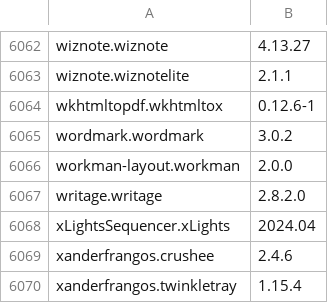
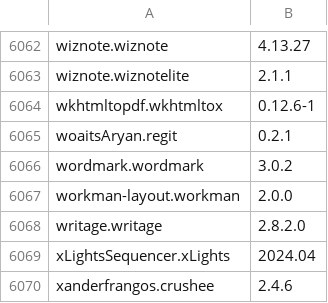
Before and after one commit to svrooij/winget-pkgs-index, a CSV file: index.csv, drawn as a sheet; only a part is shown, gaps mark what is left out; the shorter side is filled out with more unchanged rows.

```diff
--- a/index.csv
+++ b/index.csv
@@ -6064,2 +6064,3 @@
 "wkhtmltopdf.wkhtmltox","0.12.6-1"
+"woaitsAryan.regit","0.2.1"
 "wordmark.wordmark","3.0.2"
```
Also changed, not shown: 1 other file.
